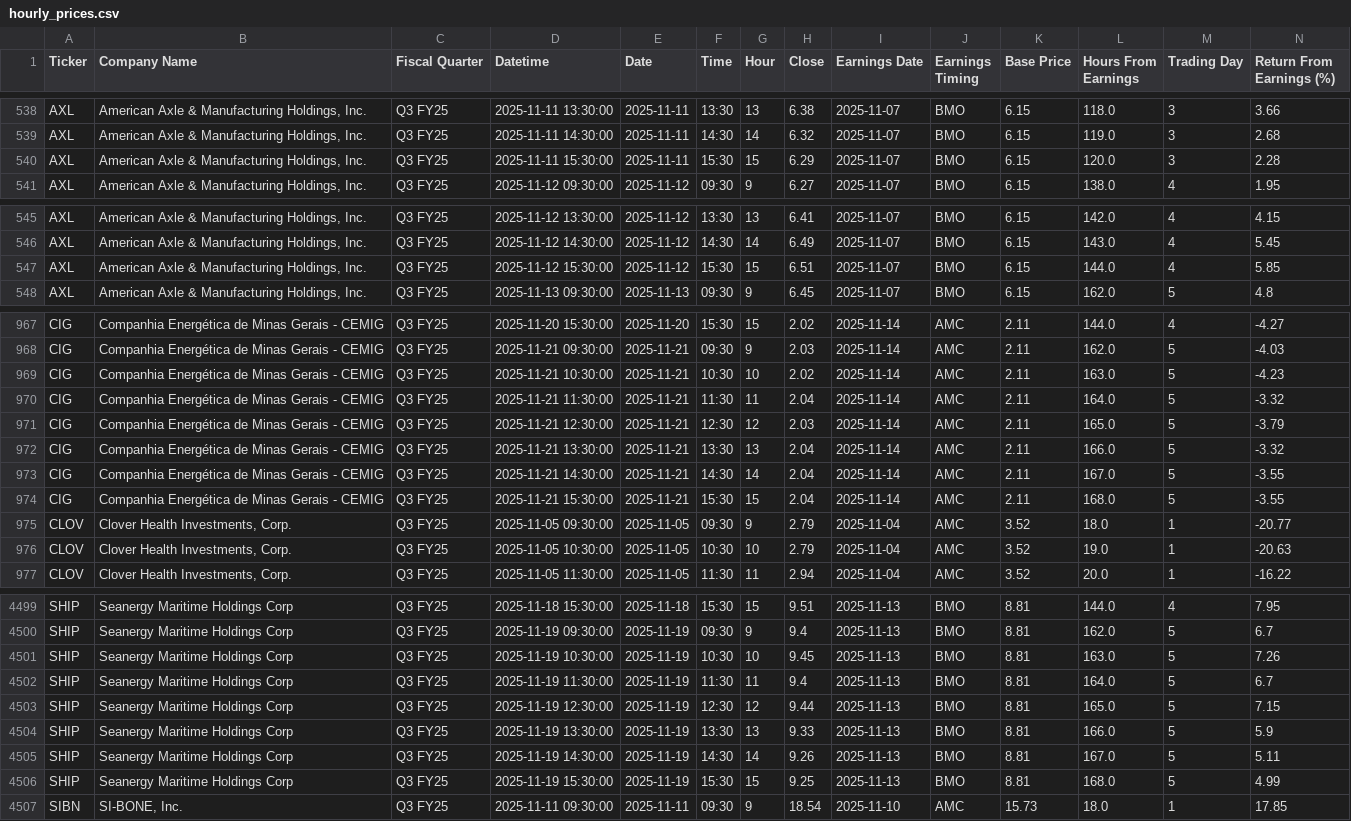
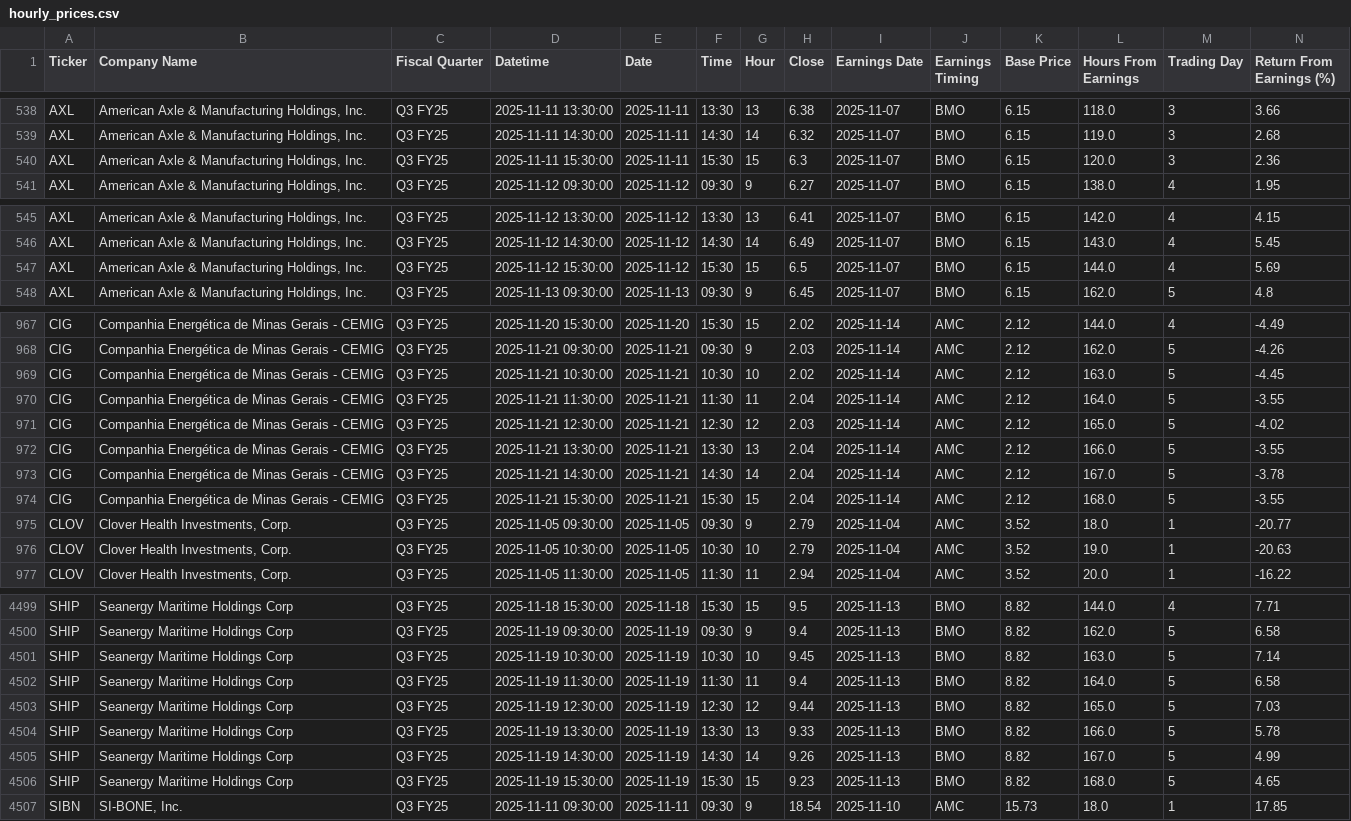
Before and after one commit to TylerGrossi/Scrapper, a CSV file: hourly_prices.csv, drawn as a sheet; only a part is shown, gaps mark what is left out; the diff covers the shown part only; the diff names each change by its address in the sheet, - before the commit and + after, or states it on an @@ line.

```diff
--- a/hourly_prices.csv
+++ b/hourly_prices.csv
-H540 (Close): 6.29
+H540 (Close): 6.3
-N540 (Return From Earnings (%)): 2.28
+N540 (Return From Earnings (%)): 2.36
-H547 (Close): 6.51
+H547 (Close): 6.5
-N547 (Return From Earnings (%)): 5.85
+N547 (Return From Earnings (%)): 5.69
-K967:K974 (Base Price): 2.11
+K967:K974 (Base Price): 2.12
-N967 (Return From Earnings (%)): -4.27
+N967 (Return From Earnings (%)): -4.49
-N968 (Return From Earnings (%)): -4.03
+N968 (Return From Earnings (%)): -4.26
-N969 (Return From Earnings (%)): -4.23
+N969 (Return From Earnings (%)): -4.45
-N970 (Return From Earnings (%)): -3.32
+N970 (Return From Earnings (%)): -3.55
-N971 (Return From Earnings (%)): -3.79
+N971 (Return From Earnings (%)): -4.02
-N972 (Return From Earnings (%)): -3.32
+N972 (Return From Earnings (%)): -3.55
-N973 (Return From Earnings (%)): -3.55
+N973 (Return From Earnings (%)): -3.78
-H4499 (Close): 9.51
+H4499 (Close): 9.5
-K4499:K4506 (Base Price): 8.81
+K4499:K4506 (Base Price): 8.82
-N4499 (Return From Earnings (%)): 7.95
+N4499 (Return From Earnings (%)): 7.71
-N4500 (Return From Earnings (%)): 6.7
+N4500 (Return From Earnings (%)): 6.58
-N4501 (Return From Earnings (%)): 7.26
+N4501 (Return From Earnings (%)): 7.14
-N4502 (Return From Earnings (%)): 6.7
+N4502 (Return From Earnings (%)): 6.58
-N4503 (Return From Earnings (%)): 7.15
+N4503 (Return From Earnings (%)): 7.03
-N4504 (Return From Earnings (%)): 5.9
+N4504 (Return From Earnings (%)): 5.78
-N4505 (Return From Earnings (%)): 5.11
+N4505 (Return From Earnings (%)): 4.99
-H4506 (Close): 9.25
+H4506 (Close): 9.23
-N4506 (Return From Earnings (%)): 4.99
+N4506 (Return From Earnings (%)): 4.65
```
Also changed, not shown: 128 edited cells elsewhere in this file, returns_tracker.csv.
